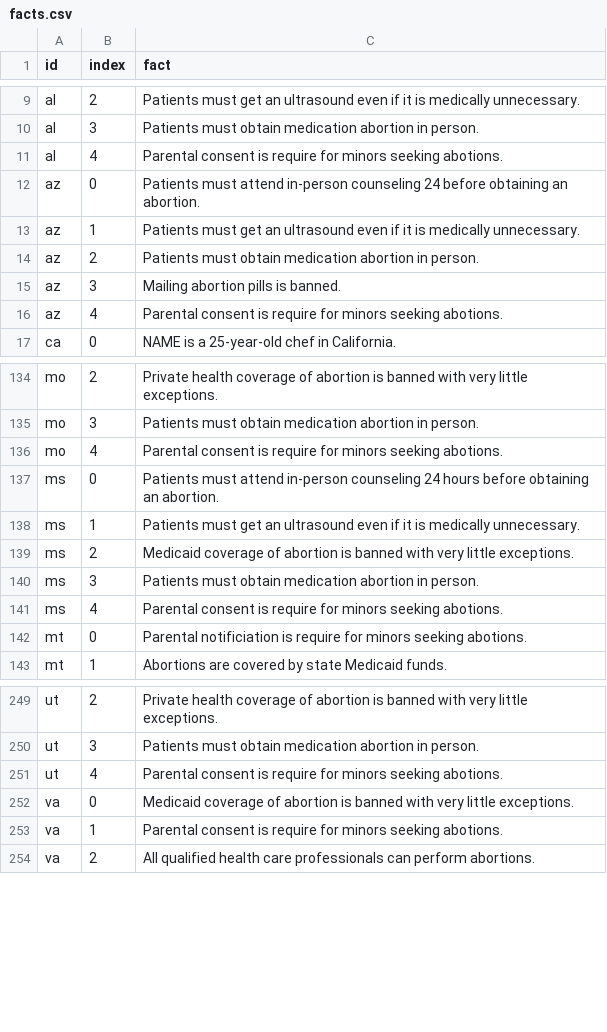
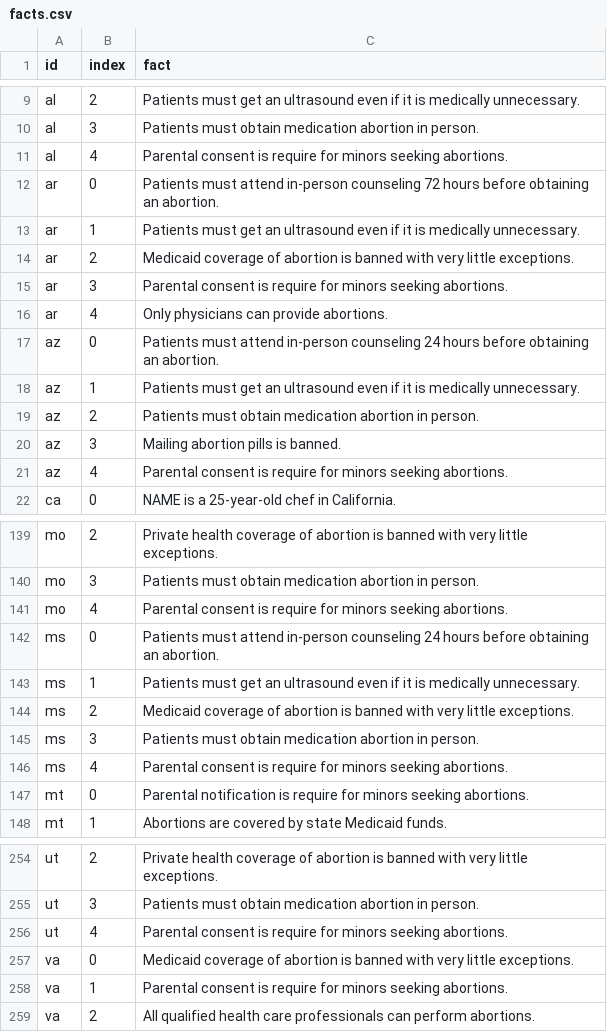
Before and after one commit to the-pudding/mazes, a CSV file: src/data/facts.csv, drawn as a sheet; only a part is shown, gaps mark what is left out; the diff covers the shown part only.

```diff
--- a/src/data/facts.csv
+++ b/src/data/facts.csv
@@ -10,4 +10,9 @@ al,2,Patients must get an ultrasound even if it is medically unnecessary.
 al,3,Patients must obtain medication abortion in person.
-al,4,Parental consent is require for minors seeking abotions.
-az,0,Patients must attend in-person counseling 24 before obtaining an abortion.
+al,4,Parental consent is require for minors seeking abortions.
+ar,0,Patients must attend in-person counseling 72 hours before obtaining an abortion.
+ar,1,Patients must get an ultrasound even if it is medically unnecessary.
+ar,2,Medicaid coverage of abortion is banned with very little exceptions.
+ar,3,Parental consent is require for minors seeking abortions.
+ar,4,Only physicians can provide abortions.
+az,0,Patients must attend in-person counseling 24 hours before obtaining an abortion.
 az,1,Patients must get an ultrasound even if it is medically unnecessary.
@@ -15,3 +20,3 @@ az,2,Patients must obtain medication abortion in person.
 az,3,Mailing abortion pills is banned.
-az,4,Parental consent is require for minors seeking abotions.
+az,4,Parental consent is require for minors seeking abortions.
 ca,0,NAME is a 25-year-old chef in California.
@@ -135,3 +140,3 @@ mo,2,Private health coverage of abortion is banned with very little exceptions.
 mo,3,Patients must obtain medication abortion in person.
-mo,4,Parental consent is require for minors seeking abotions.
+mo,4,Parental consent is require for minors seeking abortions.
 ms,0,Patients must attend in-person counseling 24 hours before obtaining an abortion.
@@ -140,4 +145,4 @@ ms,2,Medicaid coverage of abortion is banned with very little exceptions.
 ms,3,Patients must obtain medication abortion in person.
-ms,4,Parental consent is require for minors seeking abotions.
-mt,0,Parental notificiation is require for minors seeking abotions.
+ms,4,Parental consent is require for minors seeking abortions.
+mt,0,Parental notification is require for minors seeking abortions.
 mt,1,Abortions are covered by state Medicaid funds.
@@ -250,5 +255,5 @@ ut,2,Private health coverage of abortion is banned with very little exceptions.
 ut,3,Patients must obtain medication abortion in person.
-ut,4,Parental consent is require for minors seeking abotions.
+ut,4,Parental consent is require for minors seeking abortions.
 va,0,Medicaid coverage of abortion is banned with very little exceptions.
-va,1,Parental consent is require for minors seeking abotions.
+va,1,Parental consent is require for minors seeking abortions.
 va,2,All qualified health care professionals can perform abortions.
```
Also changed, not shown: 21 edited cells elsewhere in this file, 2 other files.
